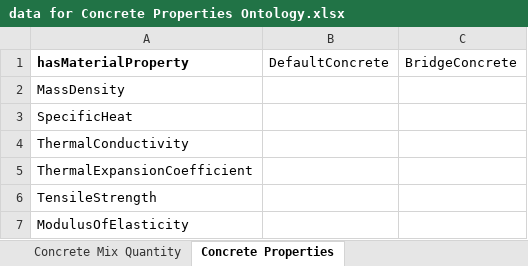
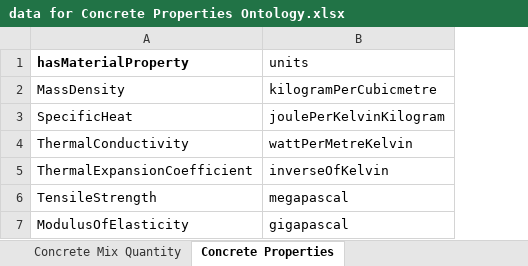
Before and after one commit to mlaura1996/EurocodesOntologies, an Excel workbook: resources/External/data for Concrete Properties Ontology.xlsx, sheet Concrete Properties, drawn as a sheet; values as stored, in another font and other column widths than the file's, no borders; removed rows and columns are numbered as before the commit, all else as after; the diff names each change by its address in the sheet, - before the commit and + after, or states it on an @@ line.

```diff
--- a/resources/External/data for Concrete Properties Ontology.xlsx (sheet Concrete Properties)
+++ b/resources/External/data for Concrete Properties Ontology.xlsx (sheet Concrete Properties)
-column B (DefaultConcrete), empty
-column C (BridgeConcrete), empty
+column B (units), rows 2-7: kilogramPerCubicmetre | joulePerKelvinKilogram | wattPerMetreKelvin | inverseOfKelvin | megapascal | gigapascal
```
Also changed, not shown: sheet Concrete Mix Quantity, 3 other files.
